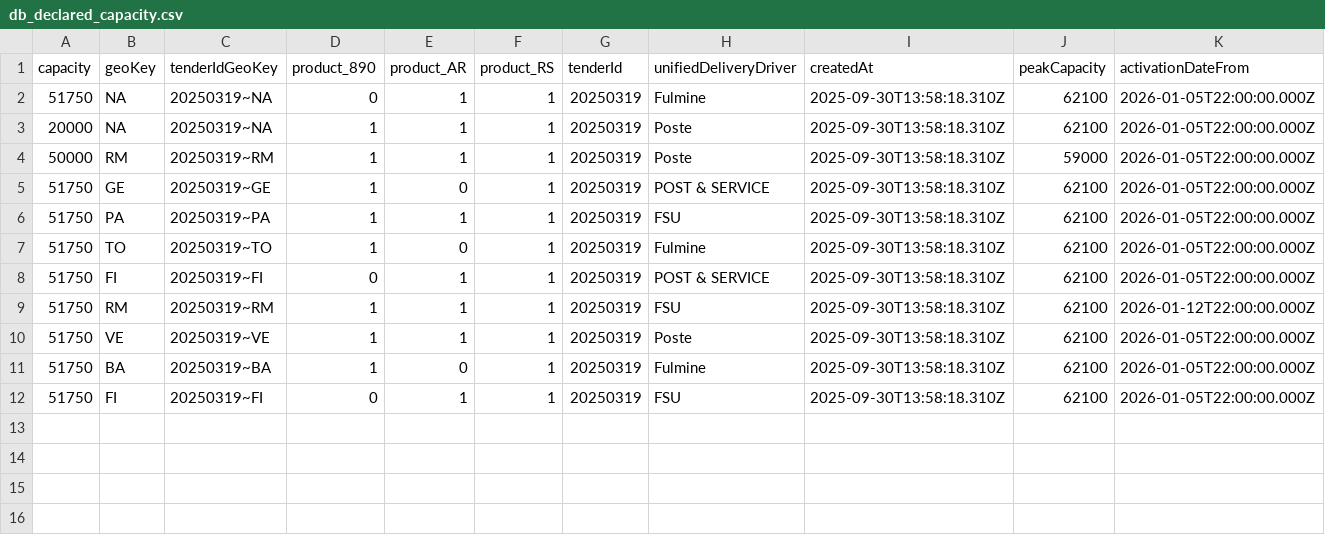
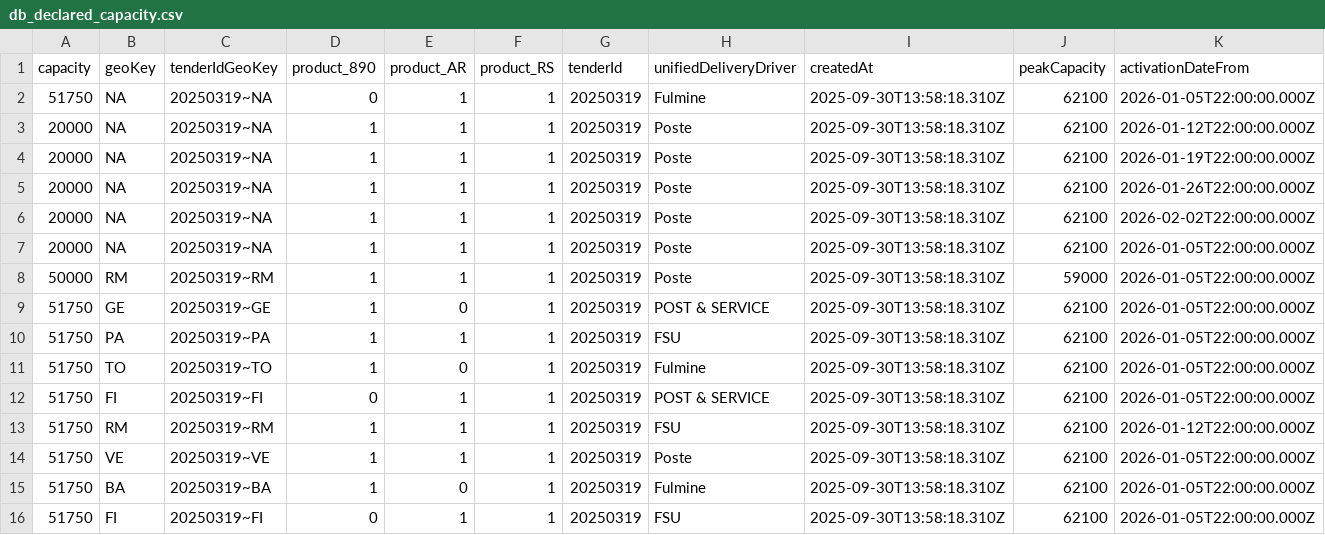
Before and after one commit to pagopa/pn-simulatore-recapiti, a CSV file: WebApp/static/data/db_declared_capacity.csv, drawn as a sheet; only a part is shown; rows hold the shown columns only; the diff names each change by its address in the sheet, - before the commit and + after, or states it on an @@ line.

```diff
--- a/WebApp/static/data/db_declared_capacity.csv
+++ b/WebApp/static/data/db_declared_capacity.csv
+row 3: 20000 | NA | 20250319~NA | 1 | 1 | 1 | 20250319 | Poste | 2025-09-30T13:58:18.310Z | 62100 | 2026-01-12T22:00:00.000Z
+row 4: 20000 | NA | 20250319~NA | 1 | 1 | 1 | 20250319 | Poste | 2025-09-30T13:58:18.310Z | 62100 | 2026-01-19T22:00:00.000Z
+row 5: 20000 | NA | 20250319~NA | 1 | 1 | 1 | 20250319 | Poste | 2025-09-30T13:58:18.310Z | 62100 | 2026-01-26T22:00:00.000Z
+row 6: 20000 | NA | 20250319~NA | 1 | 1 | 1 | 20250319 | Poste | 2025-09-30T13:58:18.310Z | 62100 | 2026-02-02T22:00:00.000Z
```
Also changed, not shown: WebApp/static/data/db_sender_limit.csv, 26 other files.
